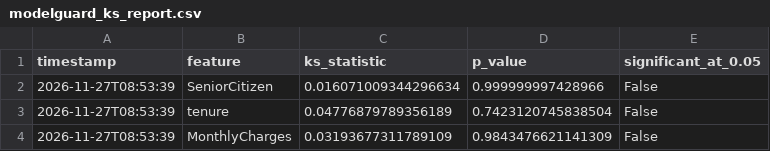
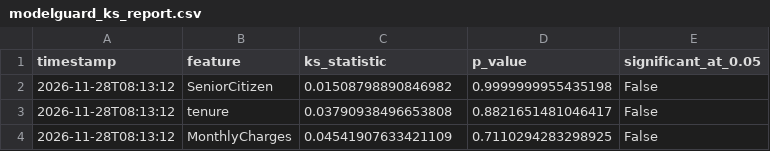
Before and after one commit to vmewara/ModelGuard, a CSV file: modelguard_ks_report.csv, drawn as a sheet.

```diff
--- a/modelguard_ks_report.csv
+++ b/modelguard_ks_report.csv
@@ -1,4 +1,4 @@
 timestamp,feature,ks_statistic,p_value,significant_at_0.05
-2026-11-27T08:53:39,SeniorCitizen,0.016071009344296634,0.999999997428966,False
-2026-11-27T08:53:39,tenure,0.04776879789356189,0.7423120745838504,False
-2026-11-27T08:53:39,MonthlyCharges,0.03193677311789109,0.9843476621141309,False
+2026-11-28T08:13:12,SeniorCitizen,0.01508798890846982,0.9999999955435198,False
+2026-11-28T08:13:12,tenure,0.03790938496653808,0.8821651481046417,False
+2026-11-28T08:13:12,MonthlyCharges,0.04541907633421109,0.7110294283298925,False
```
Also changed, not shown: data/simulated_current.csv, modelguard_alerts.csv, 5 other files.
